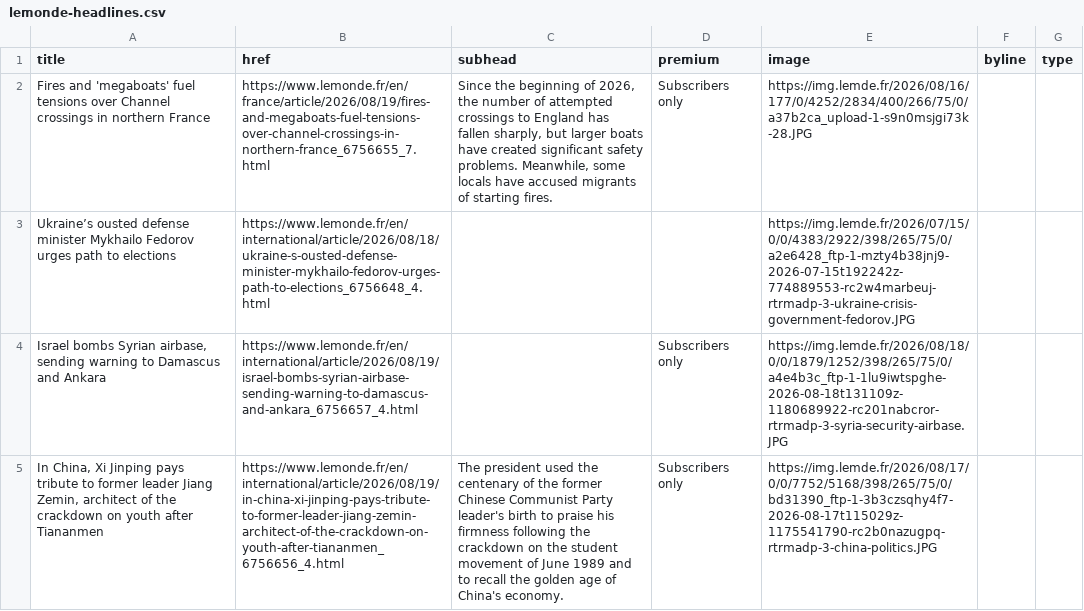
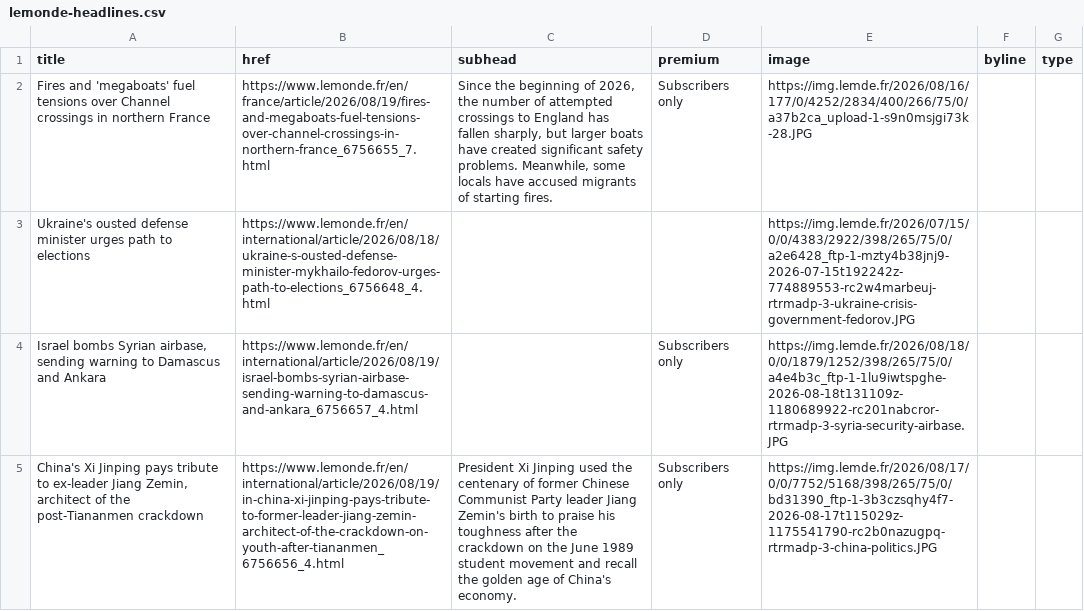
Before and after one commit to nicchoi-29/lede-07-homework-lemonde, a CSV file: lemonde-headlines.csv, drawn as a sheet; only a part is shown; the diff covers the shown part only; the diff names each change by its address in the sheet, - before the commit and + after, or states it on an @@ line.

```diff
--- a/lemonde-headlines.csv
+++ b/lemonde-headlines.csv
-A3 (title): Ukraine’s ousted defense minister Mykhailo Fedorov urges path…
+A3 (title): Ukraine's ousted defense minister urges path…
-A5 (title): In China, Xi Jinping pays tribute to former leader Jiang Zemin, architect of the crackdown on youth after Tiananmen
+A5 (title): China's Xi Jinping pays tribute to ex-leader Jiang Zemin, architect of the post-Tiananmen crackdown
-C5 (subhead): The president used the centenary of the former Chinese Communist Party leader's birth to praise his firmness following the crackdown on the student movement of June 1989 and to recall the…
+C5 (subhead): President Xi Jinping used the centenary of former Chinese Communist Party leader Jiang Zemin's birth to praise his toughness after the crackdown on the June 1989 student movement and recall the…
```
Also changed, not shown: 1 added row, 1 removed row, 1 moved row and 5 edited cells elsewhere in this file.
